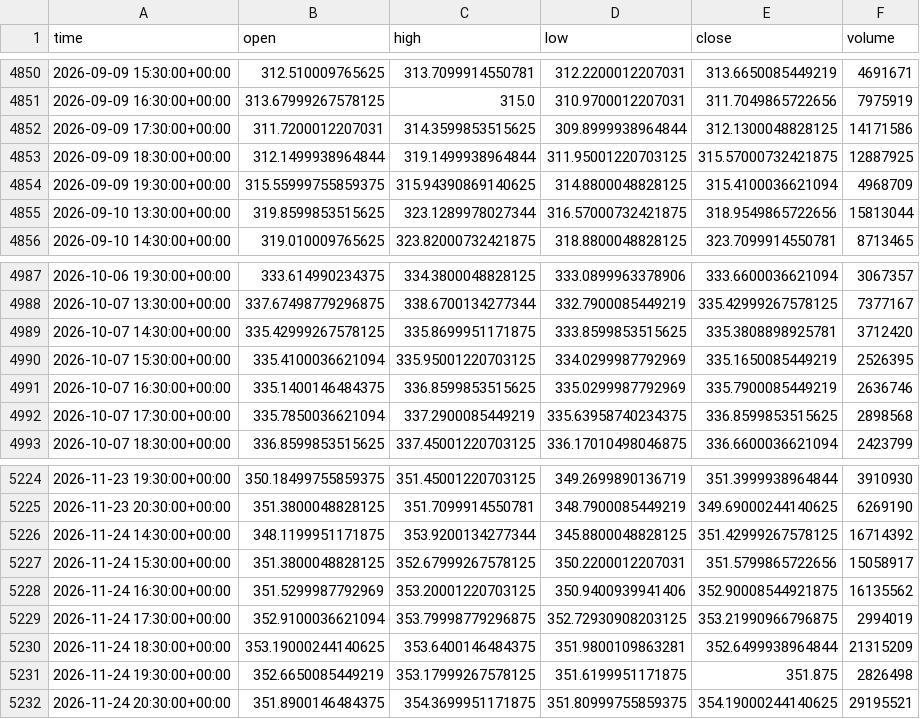
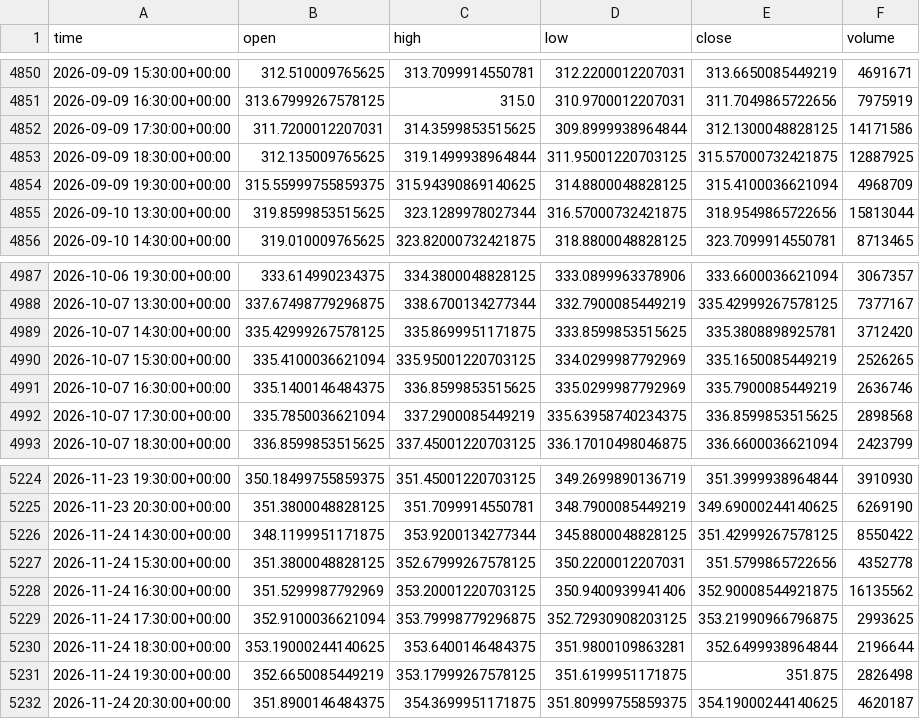
Before and after one commit to jaysantmyer-spec/ai-trader, a CSV file: data/bars/AAPL.csv, drawn as a sheet; only a part is shown, gaps mark what is left out.

```diff
--- a/data/bars/AAPL.csv
+++ b/data/bars/AAPL.csv
@@ -4852,3 +4852,3 @@ time,open,high,low,close,volume
 2026-09-09 17:30:00+00:00,311.7200012207031,314.3599853515625,309.8999938964844,312.1300048828125,14171586
-2026-09-09 18:30:00+00:00,312.1499938964844,319.1499938964844,311.95001220703125,315.57000732421875,12887925
+2026-09-09 18:30:00+00:00,312.135009765625,319.1499938964844,311.95001220703125,315.57000732421875,12887925
 2026-09-09 19:30:00+00:00,315.55999755859375,315.94390869140625,314.8800048828125,315.4100036621094,4968709
@@ -4989,3 +4989,3 @@ time,open,high,low,close,volume
 2026-10-07 14:30:00+00:00,335.42999267578125,335.8699951171875,333.8599853515625,335.3808898925781,3712420
-2026-10-07 15:30:00+00:00,335.4100036621094,335.95001220703125,334.0299987792969,335.1650085449219,2526395
+2026-10-07 15:30:00+00:00,335.4100036621094,335.95001220703125,334.0299987792969,335.1650085449219,2526265
 2026-10-07 16:30:00+00:00,335.1400146484375,336.8599853515625,335.0299987792969,335.7900085449219,2636746
@@ -5225,8 +5225,8 @@ time,open,high,low,close,volume
 2026-11-23 20:30:00+00:00,351.3800048828125,351.7099914550781,348.7900085449219,349.69000244140625,6269190
-2026-11-24 14:30:00+00:00,348.1199951171875,353.9200134277344,345.8800048828125,351.42999267578125,16714392
-2026-11-24 15:30:00+00:00,351.3800048828125,352.67999267578125,350.2200012207031,351.5799865722656,15058917
+2026-11-24 14:30:00+00:00,348.1199951171875,353.9200134277344,345.8800048828125,351.42999267578125,8550422
+2026-11-24 15:30:00+00:00,351.3800048828125,352.67999267578125,350.2200012207031,351.5799865722656,4352778
 2026-11-24 16:30:00+00:00,351.5299987792969,353.20001220703125,350.9400939941406,352.90008544921875,16135562
-2026-11-24 17:30:00+00:00,352.9100036621094,353.79998779296875,352.72930908203125,353.21990966796875,2994019
-2026-11-24 18:30:00+00:00,353.19000244140625,353.6400146484375,351.9800109863281,352.6499938964844,21315209
+2026-11-24 17:30:00+00:00,352.9100036621094,353.79998779296875,352.72930908203125,353.21990966796875,2993625
+2026-11-24 18:30:00+00:00,353.19000244140625,353.6400146484375,351.9800109863281,352.6499938964844,2196644
 2026-11-24 19:30:00+00:00,352.6650085449219,353.17999267578125,351.6199951171875,351.875,2826498
-2026-11-24 20:30:00+00:00,351.8900146484375,354.3699951171875,351.80999755859375,354.19000244140625,29195521
+2026-11-24 20:30:00+00:00,351.8900146484375,354.3699951171875,351.80999755859375,354.19000244140625,4620187
```
Also changed, not shown: data/bars/AMZN.csv, data/bars/MSFT.csv, 15 other files.
